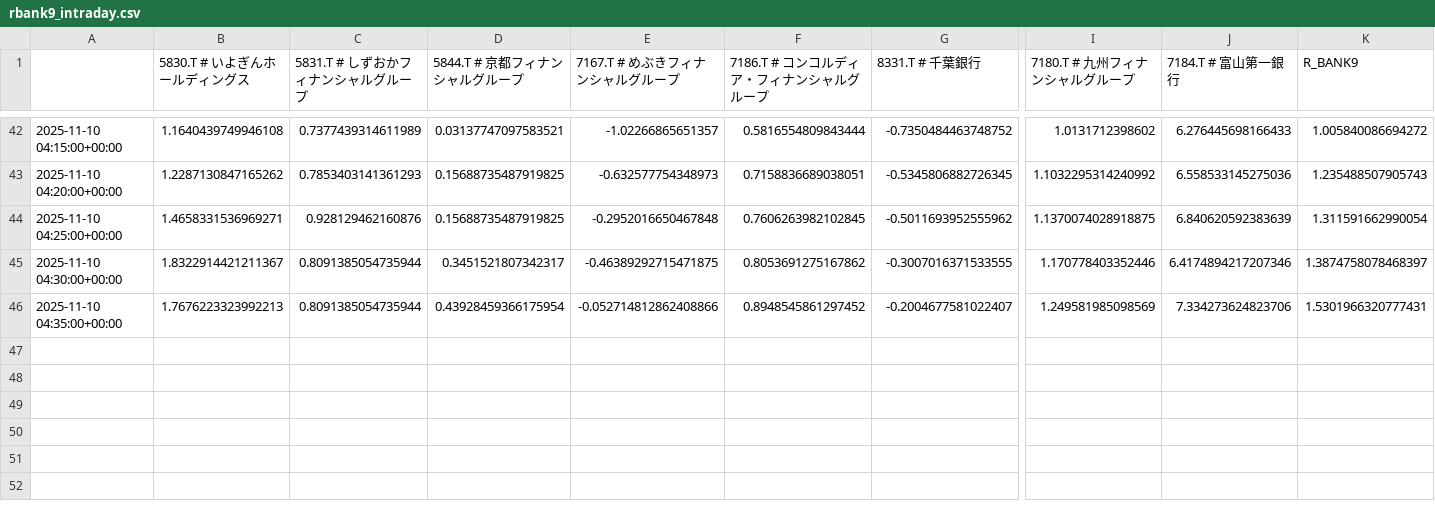
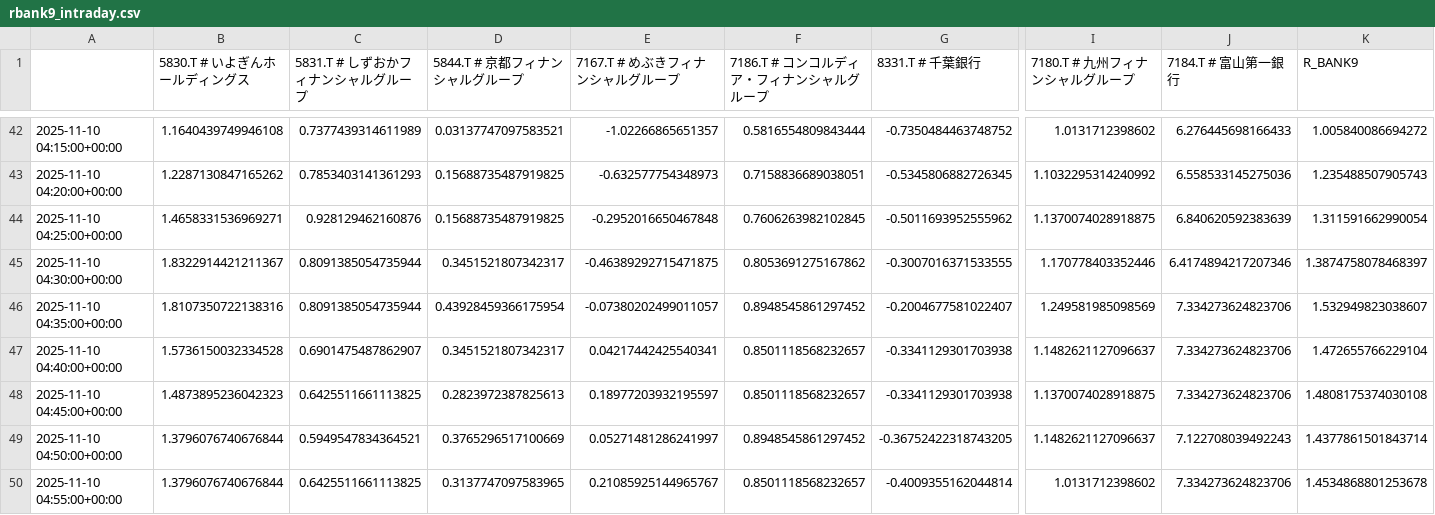
Before and after one commit to SakuraIndex/R-BANK9, a CSV file: docs/outputs/rbank9_intraday.csv, drawn as a sheet; only a part is shown, gaps mark what is left out; rows hold the shown columns only; the diff names each change by its address in the sheet, - before the commit and + after, or states it on an @@ line.

```diff
--- a/docs/outputs/rbank9_intraday.csv
+++ b/docs/outputs/rbank9_intraday.csv
-B46 (5830.T # いよぎんホールディングス): 1.7676223323992213
+B46 (5830.T # いよぎんホールディングス): 1.8107350722138316
-E46 (7167.T # めぶきフィナンシャルグループ): -0.052714812862408866
+E46 (7167.T # めぶきフィナンシャルグループ): -0.07380202499011057
-K46 (R_BANK9): 1.5301966320777431
+K46 (R_BANK9): 1.532949823038607
+row 47: 2025-11-10 04:40:00+00:00 | 1.5736150032334528 | 0.6901475487862907 | 0.3451521807342317 | 0.04217442425540341 | 0.8501118568232657 | -0.3341129301703938 | 1.1482621127096637 | 7.334273624823706 | 1.472655766229104
+row 48: 2025-11-10 04:45:00+00:00 | 1.4873895236042323 | 0.6425511661113825 | 0.2823972387825613 | 0.18977203932195597 | 0.8501118568232657 | -0.3341129301703938 | 1.1370074028918875 | 7.334273624823706 | 1.4808175374030108
+row 49: 2025-11-10 04:50:00+00:00 | 1.3796076740676844 | 0.5949547834364521 | 0.3765296517100669 | 0.05271481286241997 | 0.8948545861297452 | -0.36752422318743205 | 1.1482621127096637 | 7.122708039492243 | 1.4377861501843714
+row 50: 2025-11-10 04:55:00+00:00 | 1.3796076740676844 | 0.6425511661113825 | 0.3137747097583965 | 0.21085925144965767 | 0.8501118568232657 | -0.4009355162044814 | 1.0131712398602 | 7.334273624823706 | 1.4534868801253678
```
Also changed, not shown: 2 other files.
